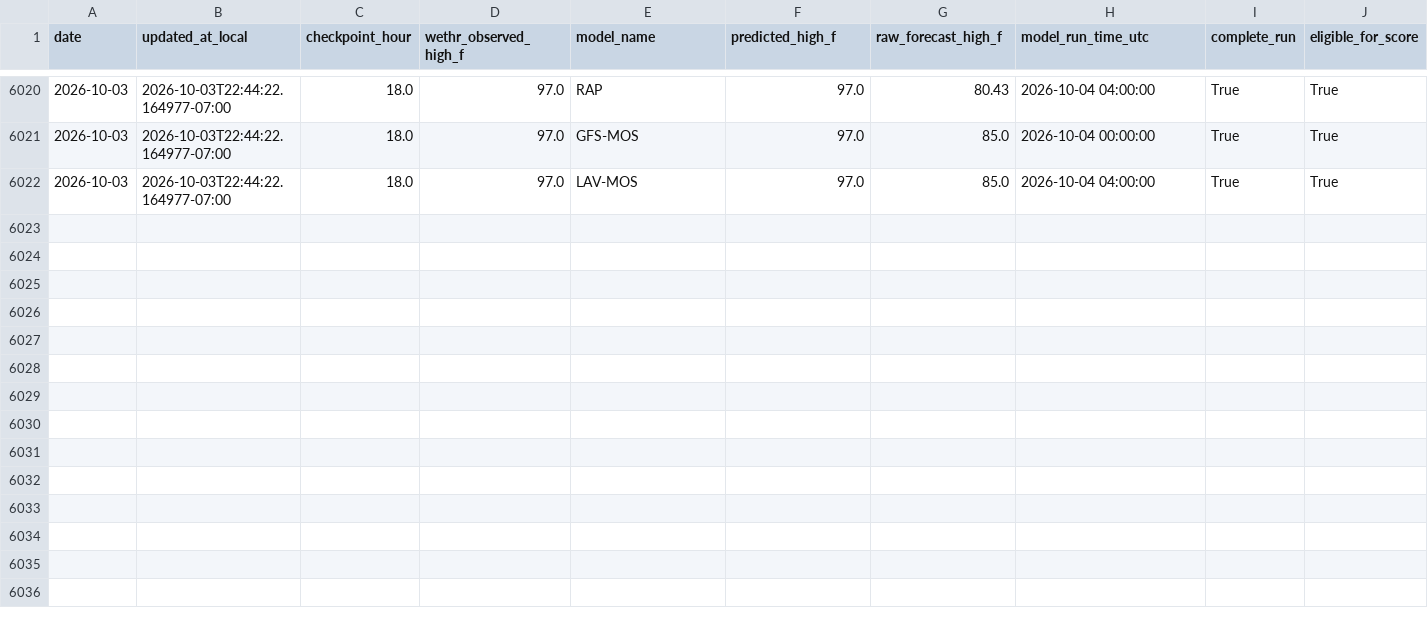
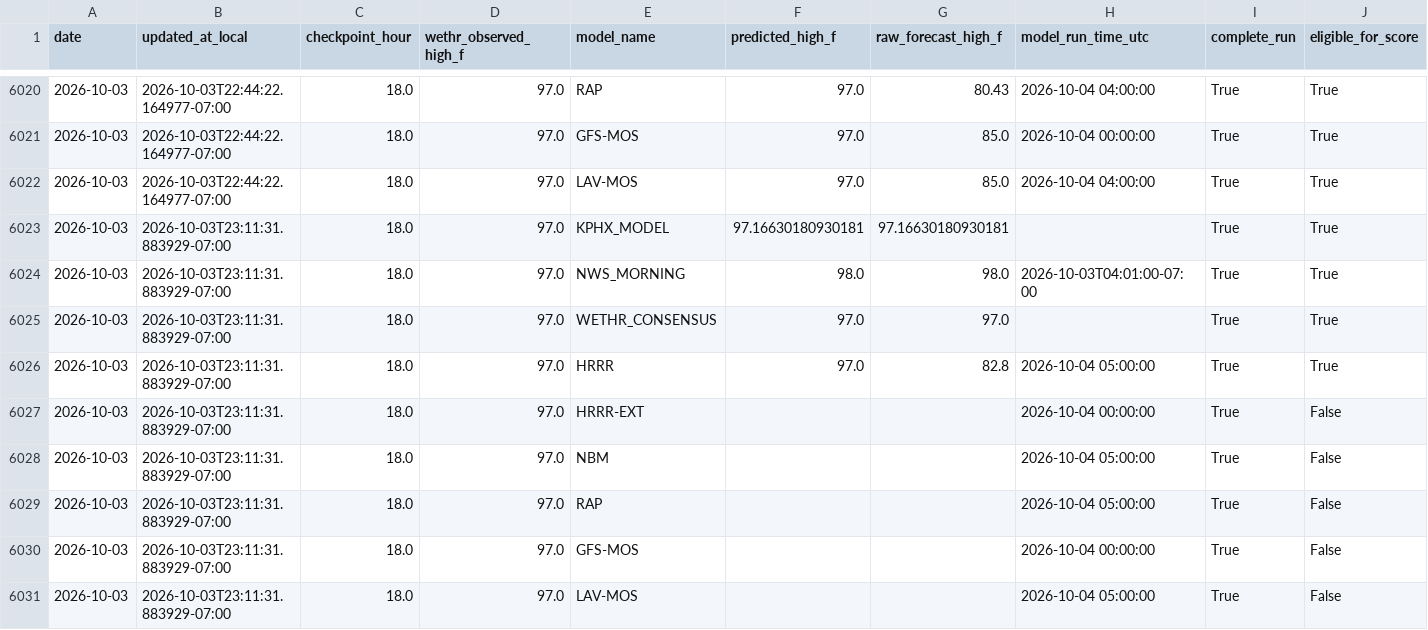
Before and after one commit to capecodbeachgirl/kphx-live-model, a CSV file: data/live/KPHX_MODEL_history.csv, drawn as a sheet; only a part is shown, gaps mark what is left out; rows hold the shown columns only; the diff names each change by its address in the sheet, - before the commit and + after, or states it on an @@ line.

```diff
--- a/data/live/KPHX_MODEL_history.csv
+++ b/data/live/KPHX_MODEL_history.csv
+row 6023: 2026-10-03 | 2026-10-03T23:11:31.883929-07:00 | 18.0 | 97.0 | KPHX_MODEL | 97.16630180930181 | 97.16630180930181 |  | True | True
+row 6024: 2026-10-03 | 2026-10-03T23:11:31.883929-07:00 | 18.0 | 97.0 | NWS_MORNING | 98.0 | 98.0 | 2026-10-03T04:01:00-07:00 | True | True
+row 6025: 2026-10-03 | 2026-10-03T23:11:31.883929-07:00 | 18.0 | 97.0 | WETHR_CONSENSUS | 97.0 | 97.0 |  | True | True
+row 6026: 2026-10-03 | 2026-10-03T23:11:31.883929-07:00 | 18.0 | 97.0 | HRRR | 97.0 | 82.8 | 2026-10-04 05:00:00 | True | True
+row 6027: 2026-10-03 | 2026-10-03T23:11:31.883929-07:00 | 18.0 | 97.0 | HRRR-EXT |  |  | 2026-10-04 00:00:00 | True | False
+row 6028: 2026-10-03 | 2026-10-03T23:11:31.883929-07:00 | 18.0 | 97.0 | NBM |  |  | 2026-10-04 05:00:00 | True | False
+row 6029: 2026-10-03 | 2026-10-03T23:11:31.883929-07:00 | 18.0 | 97.0 | RAP |  |  | 2026-10-04 05:00:00 | True | False
+row 6030: 2026-10-03 | 2026-10-03T23:11:31.883929-07:00 | 18.0 | 97.0 | GFS-MOS |  |  | 2026-10-04 00:00:00 | True | False
+row 6031: 2026-10-03 | 2026-10-03T23:11:31.883929-07:00 | 18.0 | 97.0 | LAV-MOS |  |  | 2026-10-04 05:00:00 | True | False
```
Also changed, not shown: data/live/kphx_live_history.csv, 2 other files.
